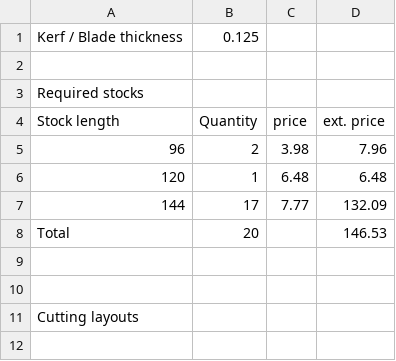
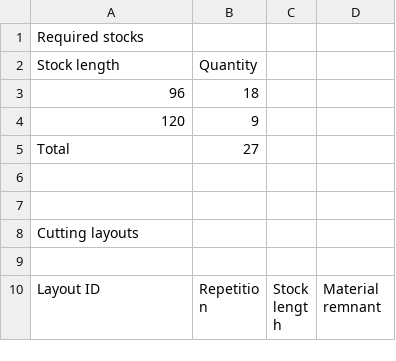
Before and after one commit to garyhubley/scratch, a CSV file: shedLumber.csv, drawn as a sheet; only a part is shown; the shorter side is filled out with more unchanged rows; the diff covers the shown part only.

```diff
--- a/shedLumber.csv
+++ b/shedLumber.csv
@@ -1,9 +1,6 @@
-Kerf / Blade thickness,0.125,,
-,,,
 Required stocks,,,
-Stock length,Quantity,price,ext. price
-96,2,3.98,7.96
-120,1,6.48,6.48
-144,17,7.77,132.09
-Total,20,,146.53
+Stock length,Quantity,,
+96,18,,
+120,9,,
+Total,27,,
 ,,,
```
Also changed, not shown: 22 added rows, 28 removed rows and 8 edited cells elsewhere in this file, 1 other file.
